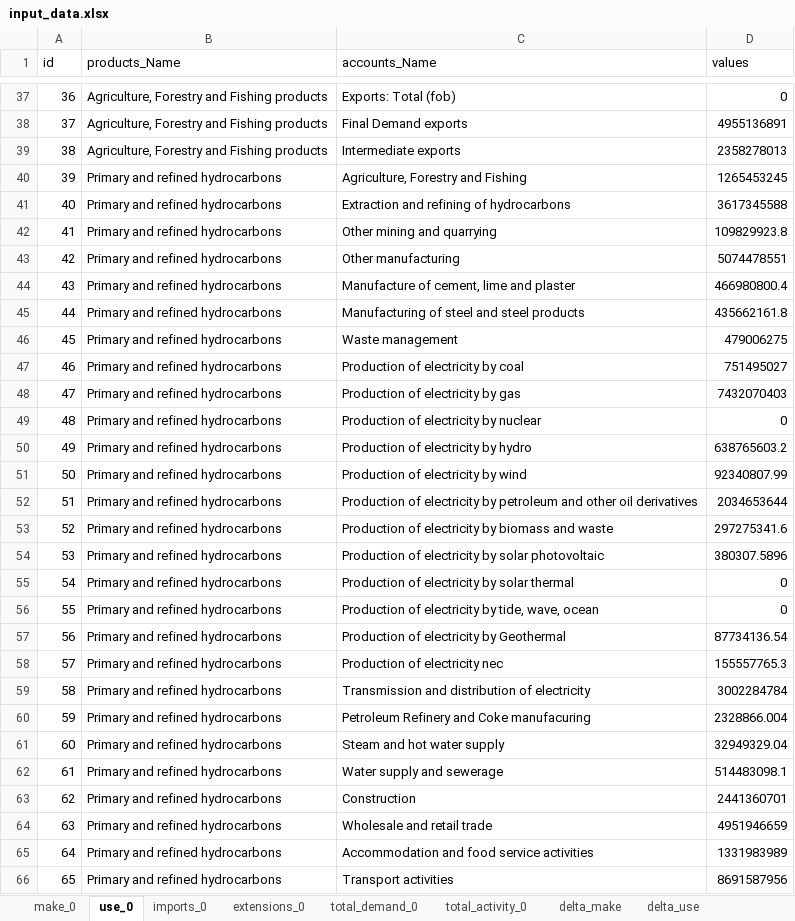
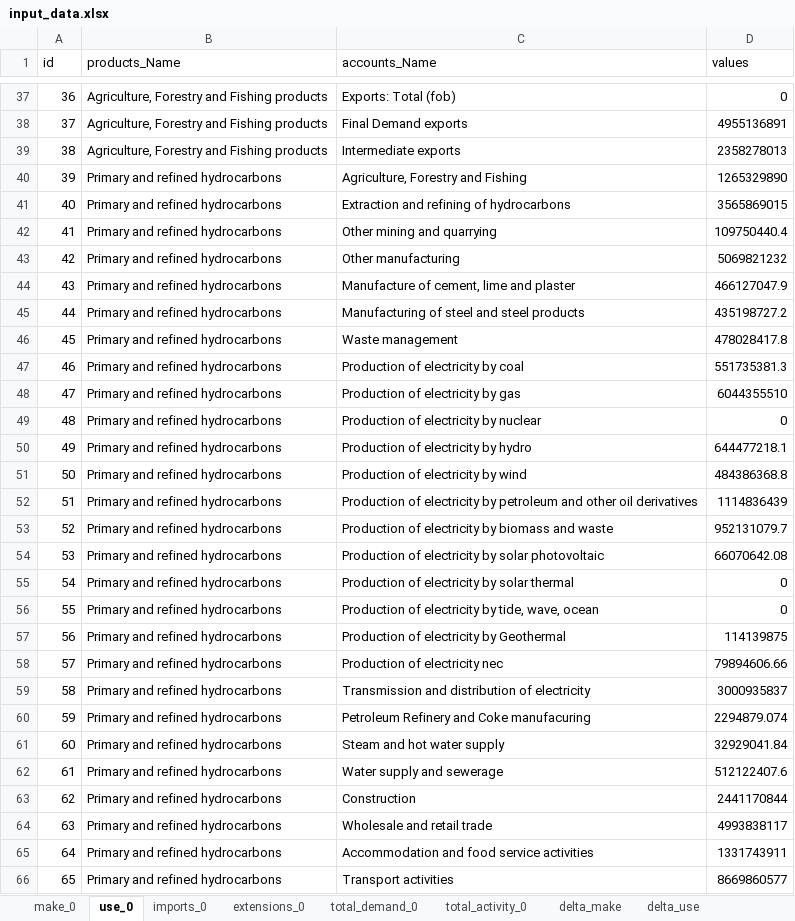
Before and after one commit to it-is-me-mario/Tutorials, an Excel workbook: Economy-wide impact assessment/cvxlab_model/input_data/input_data.xlsx, sheet use_0, drawn as a sheet; only a part is shown, gaps mark what is left out; values as stored, in another font and other column widths than the file's, no borders; the diff covers the shown part only; the diff names each change by its address in the sheet, - before the commit and + after, or states it on an @@ line.

```diff
--- a/Economy-wide impact assessment/cvxlab_model/input_data/input_data.xlsx (sheet use_0)
+++ b/Economy-wide impact assessment/cvxlab_model/input_data/input_data.xlsx (sheet use_0)
-D40 (values): 1265453245
+D40 (values): 1265329890
-D41 (values): 3617345588
+D41 (values): 3565869015
-D42 (values): 109829923.8
+D42 (values): 109750440.4
-D43 (values): 5074478551
+D43 (values): 5069821232
-D44 (values): 466980800.4
+D44 (values): 466127047.9
-D45 (values): 435662161.8
+D45 (values): 435198727.2
-D46 (values): 479006275
+D46 (values): 478028417.8
-D47 (values): 751495027
+D47 (values): 551735381.3
-D48 (values): 7432070403
+D48 (values): 6044355510
-D50 (values): 638765603.2
+D50 (values): 644477218.1
-D51 (values): 92340807.99
+D51 (values): 484386368.8
-D52 (values): 2034653644
+D52 (values): 1114836439
-D53 (values): 297275341.6
+D53 (values): 952131079.7
-D54 (values): 380307.5896
+D54 (values): 66070642.08
-D57 (values): 87734136.54
+D57 (values): 114139875
-D58 (values): 155557765.3
+D58 (values): 79894606.66
-D59 (values): 3002284784
+D59 (values): 3000935837
-D60 (values): 2328866.004
+D60 (values): 2294879.074
-D61 (values): 32949329.04
+D61 (values): 32929041.84
-D62 (values): 514483098.1
+D62 (values): 512122407.6
-D63 (values): 2441360701
+D63 (values): 2441170844
-D64 (values): 4951946659
+D64 (values): 4993838117
-D65 (values): 1331983989
+D65 (values): 1331743911
-D66 (values): 8691587956
+D66 (values): 8669860577
```
Also changed, not shown: 414 edited cells elsewhere in this sheet, sheet imports_0, sheet extensions_0, sheet make_0, sheet total_activity_0, sheet delta_make, sheet total_demand_0, Economy-wide impact assessment/results/sets.xlsx, 17 other files.
